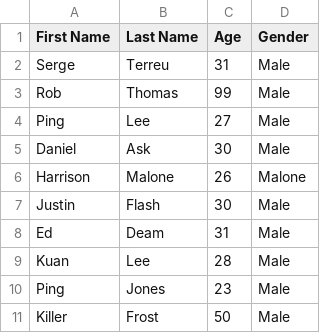
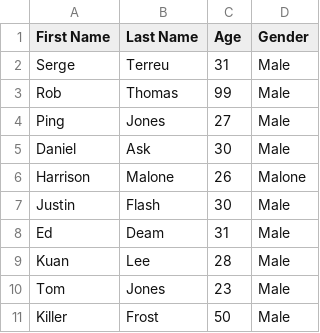
Before and after one commit to ping-n/Fast-track-Gem, a CSV file: lib/pings_fast_track_gem/database.csv, drawn as a sheet.

```diff
--- a/lib/pings_fast_track_gem/database.csv
+++ b/lib/pings_fast_track_gem/database.csv
@@ -3,3 +3,3 @@ Serge,Terreu,31,Male
 Rob,Thomas,99,Male
-Ping,Lee,27,Male
+Ping,Jones,27,Male
 Daniel,Ask,30,Male
@@ -9,3 +9,3 @@ Ed,Deam,31,Male
 Kuan,Lee,28,Male
-Ping,Jones,23,Male
+Tom,Jones,23,Male
 Killer,Frost,50,Male
```
Also changed, not shown: 2 other files.
